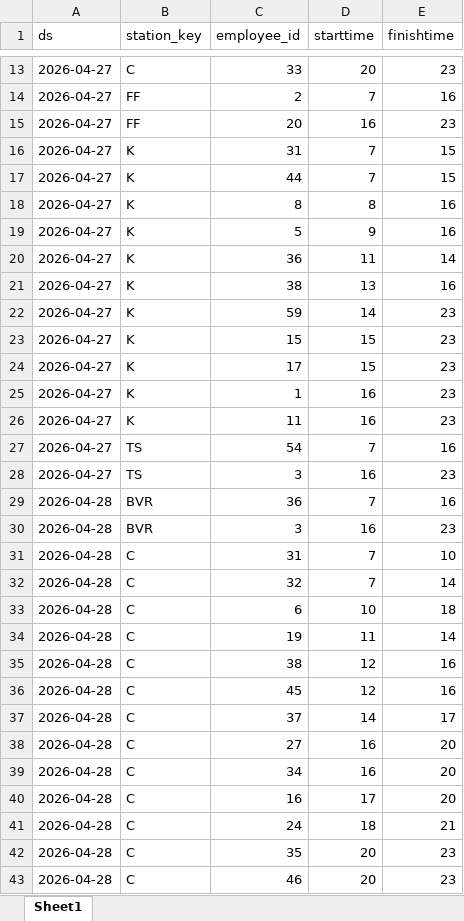
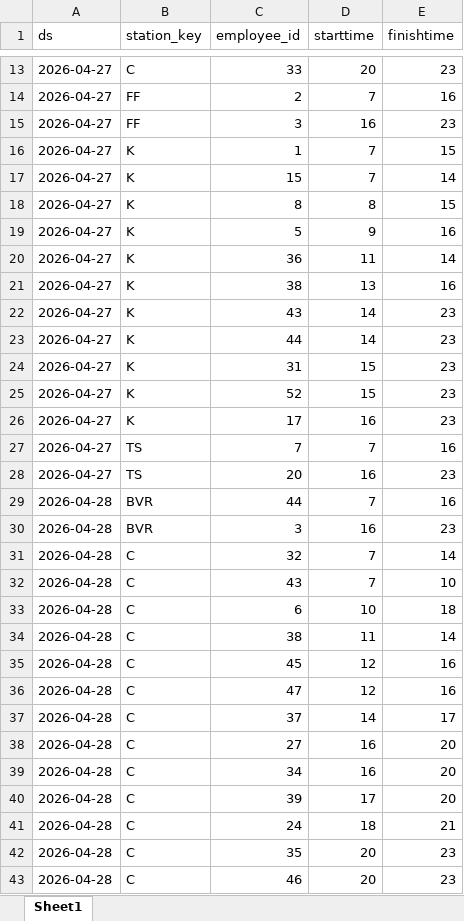
Before and after one commit to Tochka-zapyataya/Dot_comma, an Excel workbook: stage_3_frontend/public/data/schedule.xlsx, sheet Sheet1, drawn as a sheet; only a part is shown, gaps mark what is left out; values as stored, in another font and other column widths than the file's, no borders; removed rows and columns are numbered as before the commit, all else as after; the diff covers the shown part only; the diff names each change by its address in the sheet, - before the commit and + after, or states it on an @@ line.

```diff
--- a/stage_3_frontend/public/data/schedule.xlsx (sheet Sheet1)
+++ b/stage_3_frontend/public/data/schedule.xlsx (sheet Sheet1)
-C15 (employee_id): 20
+C15 (employee_id): 3
-C16 (employee_id): 31
+C16 (employee_id): 1
-C17 (employee_id): 44
+C17 (employee_id): 15
-E17 (finishtime): 15
+E17 (finishtime): 14
-E18 (finishtime): 16
+E18 (finishtime): 15
-C22 (employee_id): 59
+C22 (employee_id): 43
-C23 (employee_id): 15
+C23 (employee_id): 44
-D23 (starttime): 15
+D23 (starttime): 14
-C24 (employee_id): 17
+C24 (employee_id): 31
-C25 (employee_id): 1
+C25 (employee_id): 52
-D25 (starttime): 16
+D25 (starttime): 15
-C26 (employee_id): 11
+C26 (employee_id): 17
-C27 (employee_id): 54
+C27 (employee_id): 7
-C28 (employee_id): 3
+C28 (employee_id): 20
-C29 (employee_id): 36
+C29 (employee_id): 44
-row 31: 2026-04-28 | C | 31 | 7 | 10
+row 32: 2026-04-28 | C | 43 | 7 | 10
-C34 (employee_id): 19
+C34 (employee_id): 38
-row 35: 2026-04-28 | C | 38 | 12 | 16
+row 36: 2026-04-28 | C | 47 | 12 | 16
-C40 (employee_id): 16
+C40 (employee_id): 39
```
Also changed, not shown: 10 added rows, 10 removed rows and 118 edited cells elsewhere in this sheet, stage_1_forecast/output/forecast_standard_v14.xlsx, stage_2_scheduling/output/schedule.xlsx, 14 other files.
